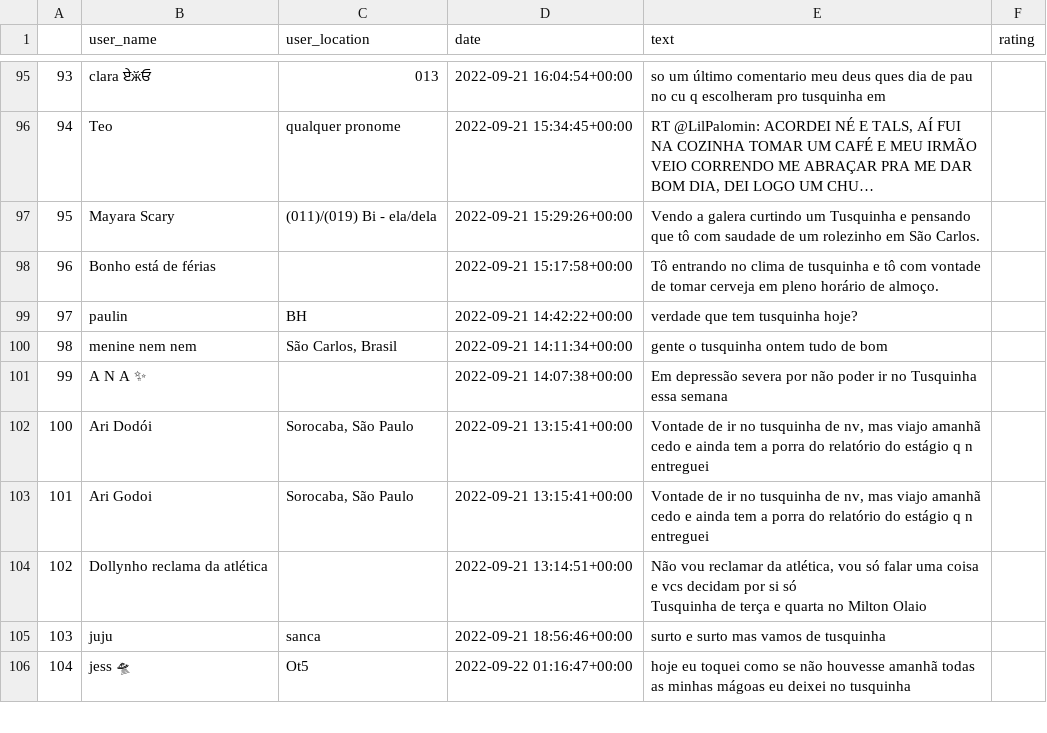
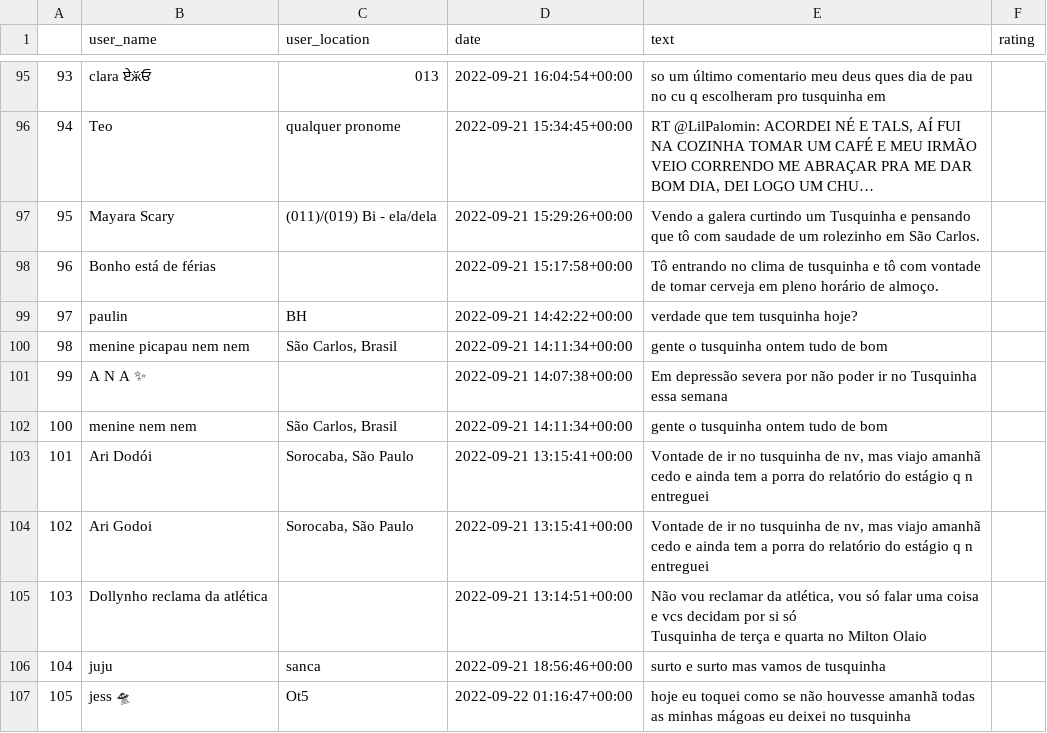
Before and after one commit to barbieriht/TUSCA-Sentiment-Analysis, a CSV file: tusquinha_tweets.csv, drawn as a sheet; only a part is shown, gaps mark what is left out; addresses are those after the commit; the diff names each change by its address in the sheet, - before the commit and + after, or states it on an @@ line.

```diff
--- a/tusquinha_tweets.csv
+++ b/tusquinha_tweets.csv
+row 100: 98 | menine picapau nem nem | São Carlos, Brasil | 2022-09-21 14:11:34+00:00 | gente o tusquinha ontem tudo de bom
@@ column A renumbered from row 102 down @@
```
Also changed, not shown: interunesp_tweets.csv, sanca_tweets.csv, 1 other file.
